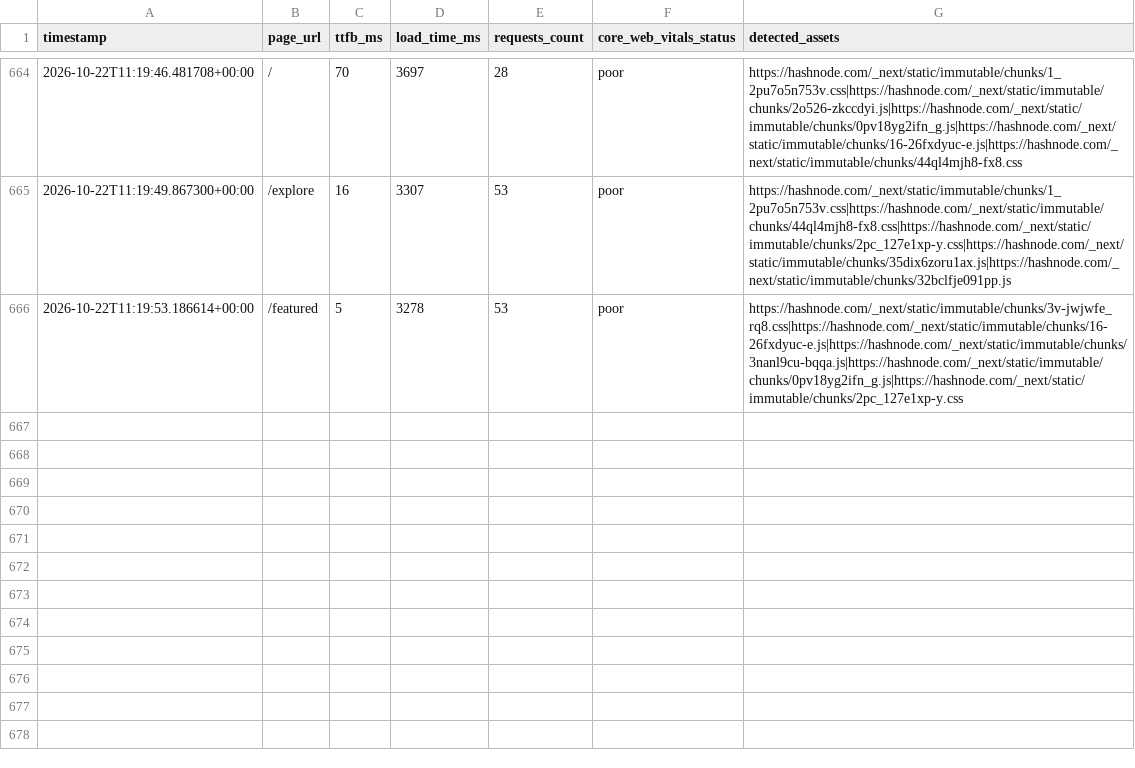
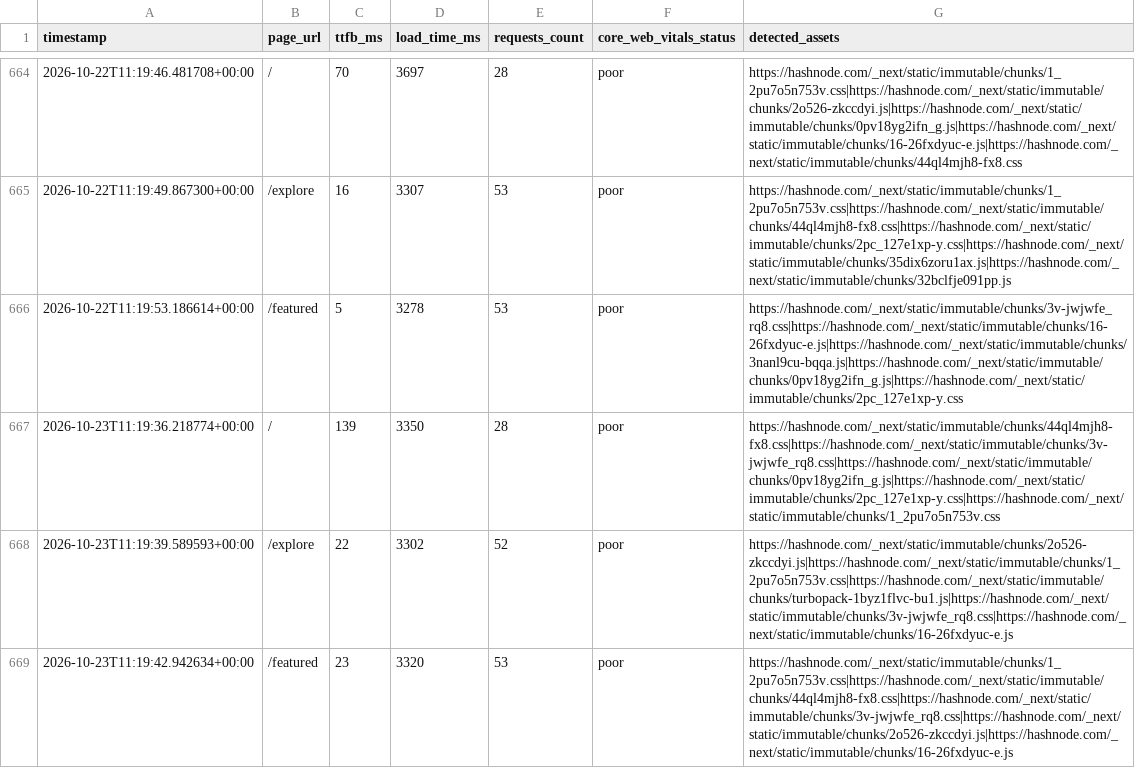
Before and after one commit to Niswan028/ai_ops_workflow_governor, a CSV file: data/performance_logs_history.csv, drawn as a sheet; only a part is shown, gaps mark what is left out.

```diff
--- a/data/performance_logs_history.csv
+++ b/data/performance_logs_history.csv
@@ -666 +666,4 @@ timestamp,page_url,ttfb_ms,load_time_ms,requests_count,core_web_vitals_status,de
 2026-10-22T11:19:53.186614+00:00,/featured,5,3278,53,poor,https://hashnode.com/_next/static/immutable/chunks/3v-jwjwfe_rq8.css|https://hashnode.com/_next/static/immutable/chunks/16-26fxdyuc-e.js|https://hashnode.com/_next/static/immutable/chunks/3nanl9cu-bqqa.js|https://hashnode.com/_next/static/immutable/chunks/0pv18yg2ifn_g.js|https://hashnode.com/_next/static/immutable/chunks/2pc_127e1xp-y.css
+2026-10-23T11:19:36.218774+00:00,/,139,3350,28,poor,https://hashnode.com/_next/static/immutable/chunks/44ql4mjh8-fx8.css|https://hashnode.com/_next/static/immutable/chunks/3v-jwjwfe_rq8.css|https://hashnode.com/_next/static/immutable/chunks/0pv18yg2ifn_g.js|https://hashnode.com/_next/static/immutable/chunks/2pc_127e1xp-y.css|https://hashnode.com/_next/static/immutable/chunks/1_2pu7o5n753v.css
+2026-10-23T11:19:39.589593+00:00,/explore,22,3302,52,poor,https://hashnode.com/_next/static/immutable/chunks/2o526-zkccdyi.js|https://hashnode.com/_next/static/immutable/chunks/1_2pu7o5n753v.css|https://hashnode.com/_next/static/immutable/chunks/turbopack-1byz1flvc-bu1.js|https://hashnode.com/_next/static/immutable/chunks/3v-jwjwfe_rq8.css|https://hashnode.com/_next/static/immutable/chunks/16-26fxdyuc-e.js
+2026-10-23T11:19:42.942634+00:00,/featured,23,3320,53,poor,https://hashnode.com/_next/static/immutable/chunks/1_2pu7o5n753v.css|https://hashnode.com/_next/static/immutable/chunks/44ql4mjh8-fx8.css|https://hashnode.com/_next/static/immutable/chunks/3v-jwjwfe_rq8.css|https://hashnode.com/_next/static/immutable/chunks/2o526-zkccdyi.js|https://hashnode.com/_next/static/immutable/chunks/16-26fxdyuc-e.js
```
Also changed, not shown: data/performance_logs.csv, 3 other files.
